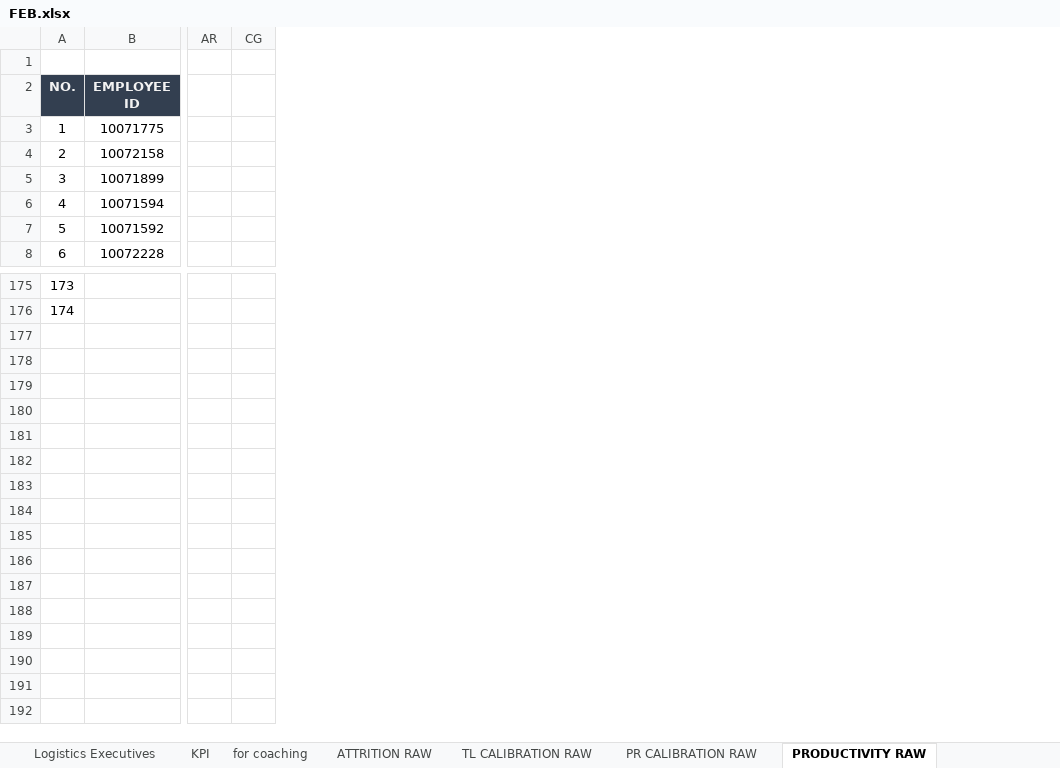
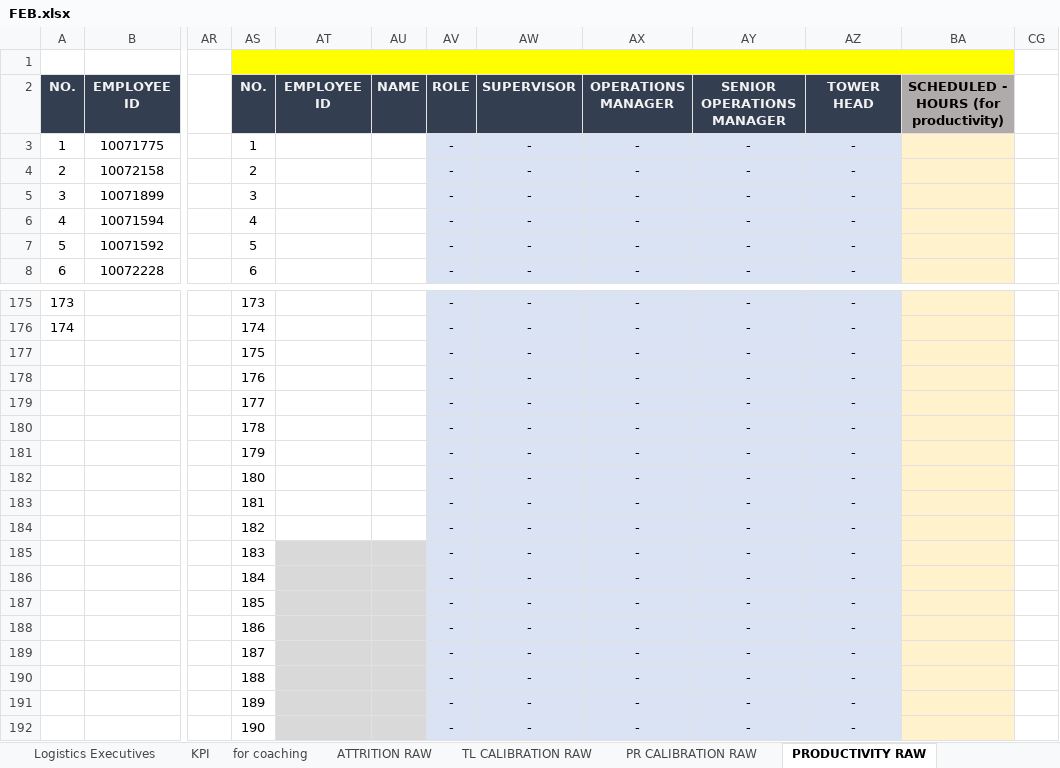
Before and after one commit to personiv/dftools, an Excel workbook: public/data/actual/2020/FEB.xlsx, sheet PRODUCTIVITY RAW, drawn as a sheet; only a part is shown, gaps mark what is left out; values as stored, in another font and other column widths than the file's, no borders; charts and pictures and conditional formats not drawn; rows hold the shown columns only; the diff names each change by its address in the sheet, - before the commit and + after, or states it on an @@ line.

Commit message:
Updated data samples

```diff
--- a/public/data/actual/2020/FEB.xlsx (sheet PRODUCTIVITY RAW)
+++ b/public/data/actual/2020/FEB.xlsx (sheet PRODUCTIVITY RAW)
@@ column AS unhidden, rows 2-8: NO. | 1 | 2 | 3 | 4 | 5 | 6; rows 175-192: 173 | 174 | 175 | 176 | 177 | 178 | 179 | 180 | 181 | 182 | 183 | 184 | 185 | 186 | 187 | 188 | 189 | 190 @@
@@ column AT unhidden, row 2: EMPLOYEE ID @@
@@ column AU unhidden, row 2: NAME @@
@@ column AV unhidden, rows 2-8: ROLE | - | - | - | - | - | -; rows 175-192: all - @@
@@ column AW unhidden, rows 2-8: SUPERVISOR | - | - | - | - | - | -; rows 175-192: all - @@
@@ column AX unhidden, rows 2-8: OPERATIONS MANAGER | - | - | - | - | - | -; rows 175-192: all - @@
@@ column AY unhidden, rows 2-8: SENIOR OPERATIONS MANAGER | - | - | - | - | - | -; rows 175-192: all - @@
@@ column AZ unhidden, rows 2-8: TOWER HEAD | - | - | - | - | - | -; rows 175-192: all - @@
@@ column BA unhidden, row 2: SCHEDULED - HOURS (for productivity) @@
-row 177: (empty)
+row 177:  |  |  | 175 |  |  | - | - | - | - | -
-row 178: (empty)
+row 178:  |  |  | 176 |  |  | - | - | - | - | -
-row 179: (empty)
+row 179:  |  |  | 177 |  |  | - | - | - | - | -
-row 180: (empty)
+row 180:  |  |  | 178 |  |  | - | - | - | - | -
-row 181: (empty)
+row 181:  |  |  | 179 |  |  | - | - | - | - | -
-row 182: (empty)
+row 182:  |  |  | 180 |  |  | - | - | - | - | -
-row 183: (empty)
+row 183:  |  |  | 181 |  |  | - | - | - | - | -
-row 184: (empty)
+row 184:  |  |  | 182 |  |  | - | - | - | - | -
-row 185: (empty)
+row 185:  |  |  | 183 |  |  | - | - | - | - | -
-row 186: (empty)
+row 186:  |  |  | 184 |  |  | - | - | - | - | -
-row 187: (empty)
+row 187:  |  |  | 185 |  |  | - | - | - | - | -
-row 188: (empty)
+row 188:  |  |  | 186 |  |  | - | - | - | - | -
-row 189: (empty)
+row 189:  |  |  | 187 |  |  | - | - | - | - | -
-row 190: (empty)
+row 190:  |  |  | 188 |  |  | - | - | - | - | -
-row 191: (empty)
+row 191:  |  |  | 189 |  |  | - | - | - | - | -
```
Also changed, not shown: formulas that keep their value, charts or pictures, 4 other files.
